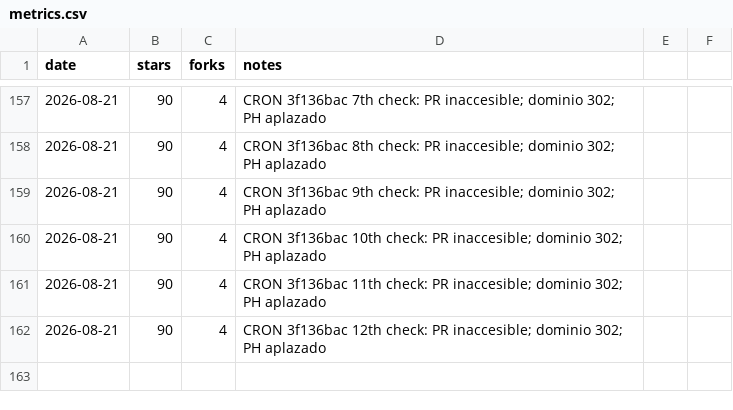
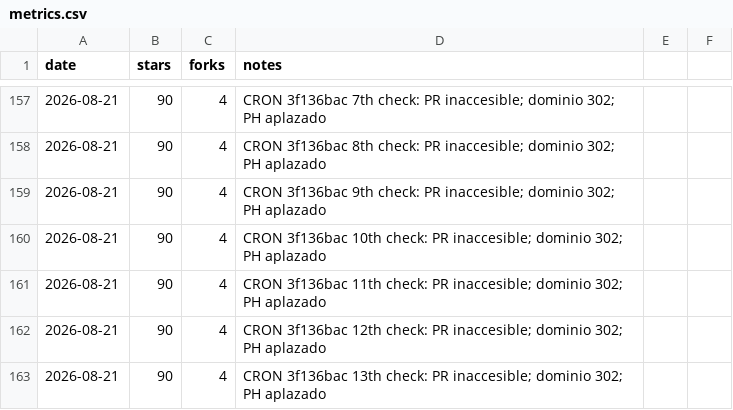
Before and after one commit to pitiflautico/neobrowser, a CSV file: promo/metrics.csv, drawn as a sheet; only a part is shown, gaps mark what is left out; the diff names each change by its address in the sheet, - before the commit and + after, or states it on an @@ line.

Commit message:
promo: cron check #13 is-a-dev PR #48212 — sigue 302

```diff
--- a/promo/metrics.csv
+++ b/promo/metrics.csv
+row 163: 2026-08-21 | 90 | 4 | CRON 3f136bac 13th check: PR inaccesible; dominio 302; PH aplazado
```
Also changed, not shown: 1 other file.
